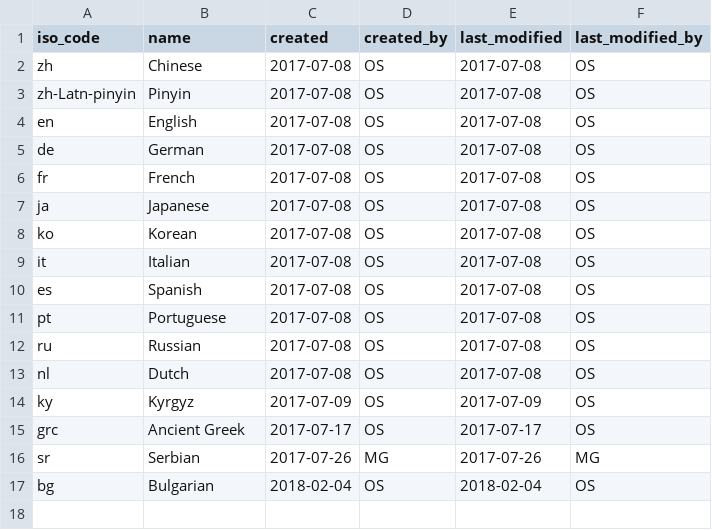
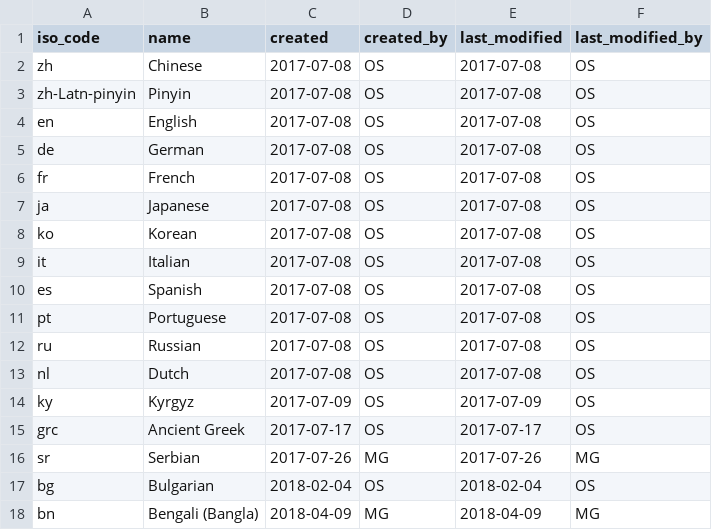
Before and after one commit to readchina/ReadAct, a CSV file: data/IsoLangCode.csv, drawn as a sheet.

```diff
--- a/data/IsoLangCode.csv
+++ b/data/IsoLangCode.csv
@@ -17 +17,2 @@ sr,Serbian,2017-07-26,MG,2017-07-26,MG
 bg,Bulgarian,2018-02-04,OS,2018-02-04,OS
+bn,Bengali (Bangla),2018-04-09,MG,2018-04-09,MG
```
Also changed, not shown: data/Act.csv, data/Person.csv, 3 other files.
